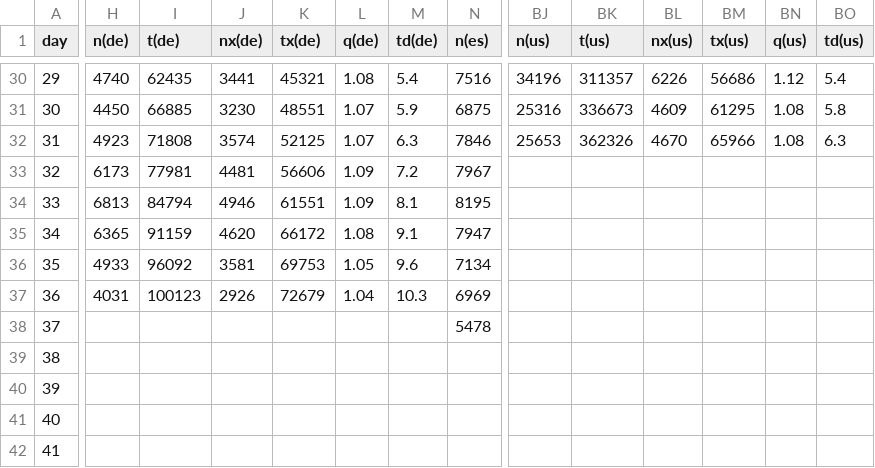
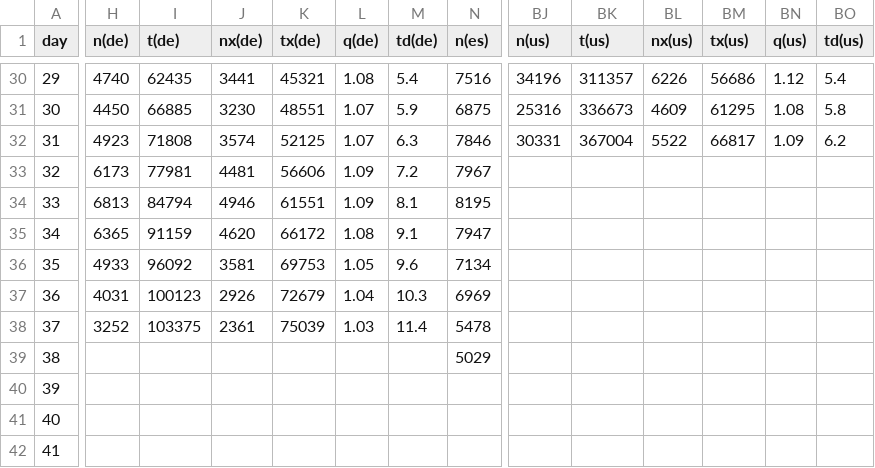
Before and after one commit to christophmoar/covid-19, a CSV file: dataset-01/covid19-normalized-noheader.CSV, drawn as a sheet; only a part is shown, gaps mark what is left out; the diff covers the shown part only; the diff names each change by its address in the sheet, - before the commit and + after, or states it on an @@ line.

Commit message:
data as of 24:00

```diff
--- a/dataset-01/covid19-normalized-noheader.CSV
+++ b/dataset-01/covid19-normalized-noheader.CSV
-BJ32 (n(us)): 25653
+BJ32 (n(us)): 30331
-BK32 (t(us)): 362326
+BK32 (t(us)): 367004
-BL32 (nx(us)): 4670
+BL32 (nx(us)): 5522
-BM32 (tx(us)): 65966
+BM32 (tx(us)): 66817
-BN32 (q(us)): 1.08
+BN32 (q(us)): 1.09
-BO32 (td(us)): 6.3
+BO32 (td(us)): 6.2
-H38 (n(de)): (empty)
+H38 (n(de)): 3252
-I38 (t(de)): (empty)
+I38 (t(de)): 103375
-J38 (nx(de)): (empty)
+J38 (nx(de)): 2361
-K38 (tx(de)): (empty)
+K38 (tx(de)): 75039
-L38 (q(de)): (empty)
+L38 (q(de)): 1.03
-M38 (td(de)): (empty)
+M38 (td(de)): 11.4
-N39 (n(es)): (empty)
+N39 (n(es)): 5029
```
Also changed, not shown: 9 edited cells elsewhere in this file, dataset-01/covid19-normalized-timeseries.CSV, dataset-01/covid19-normalized.CSV, 4 other files.
